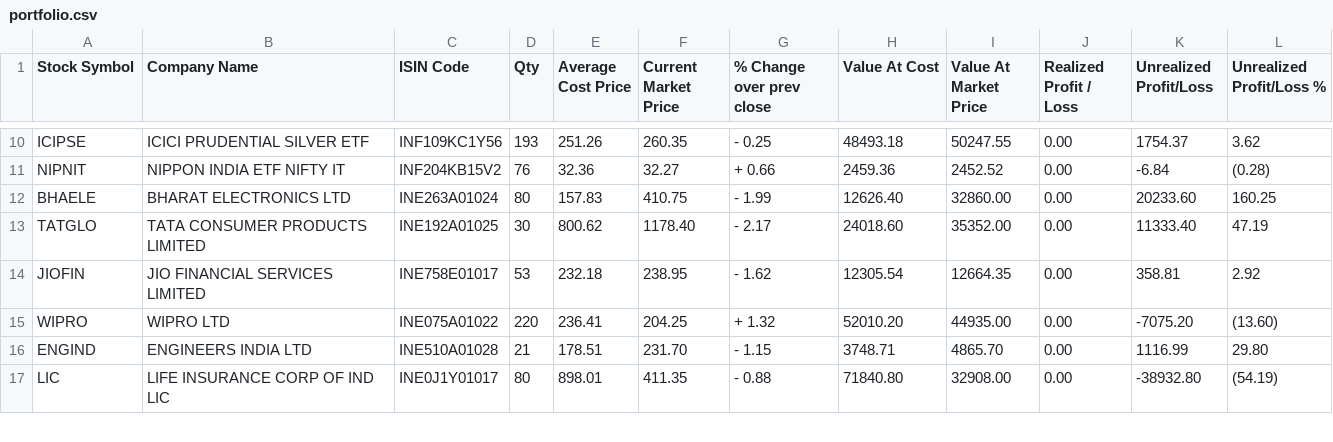
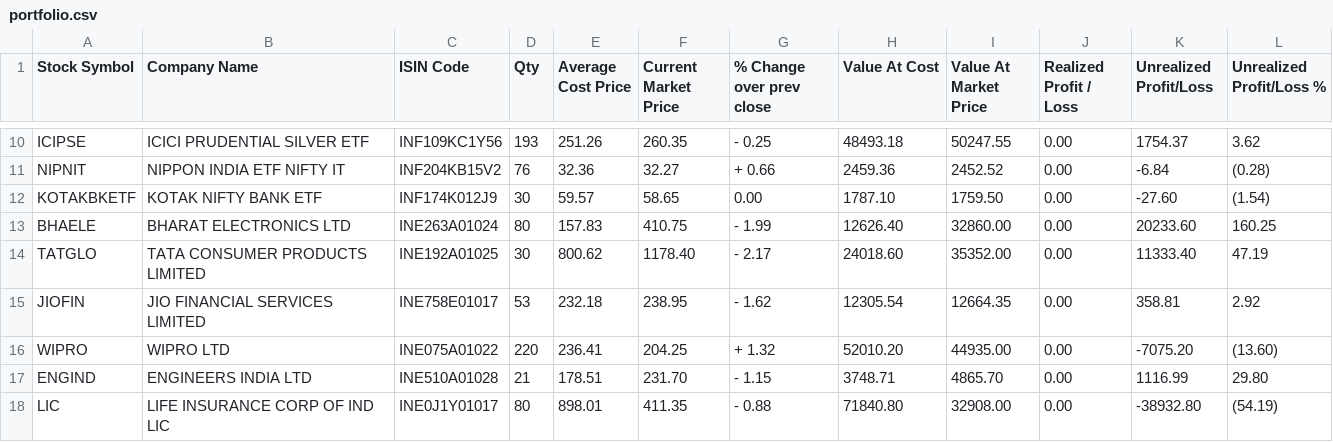
Before and after one commit to unloan83/Portfolio, a CSV file: portfolio.csv, drawn as a sheet; only a part is shown, gaps mark what is left out.

Commit message:
Add KOTAKBKETF row to portfolio.csv and thesis.csv

```diff
--- a/portfolio.csv
+++ b/portfolio.csv
@@ -11,2 +11,3 @@ ICIPSE,ICICI PRUDENTIAL SILVER ETF,INF109KC1Y56,193,251.26,260.35,- 0.25,48493.1
 NIPNIT,NIPPON INDIA ETF NIFTY IT,INF204KB15V2,76,32.36,32.27,+ 0.66,2459.36,2452.52,0.00,-6.84,(0.28),
+KOTAKBKETF,KOTAK NIFTY BANK ETF,INF174K012J9,30,59.57,58.65,0.00,1787.10,1759.50,0.00,-27.60,(1.54),
 BHAELE,BHARAT ELECTRONICS LTD,INE263A01024,80,157.83,410.75,- 1.99,12626.40,32860.00,0.00,20233.60,160.25,
```
Also changed, not shown: thesis.csv, trades.csv, 1 other file.
